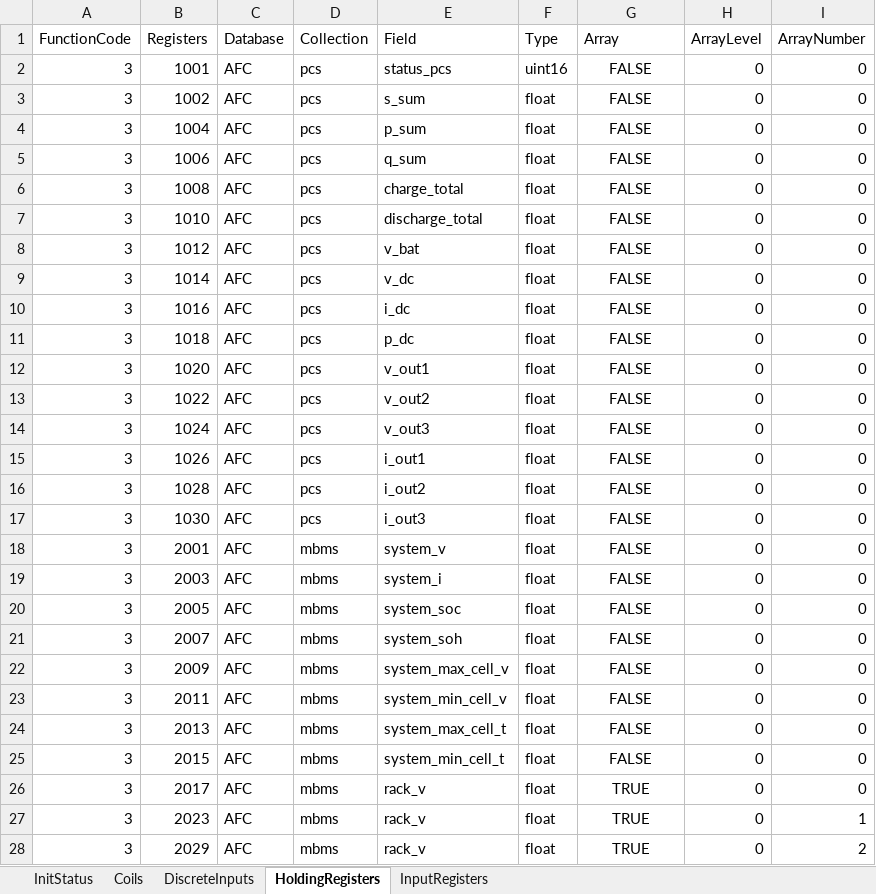
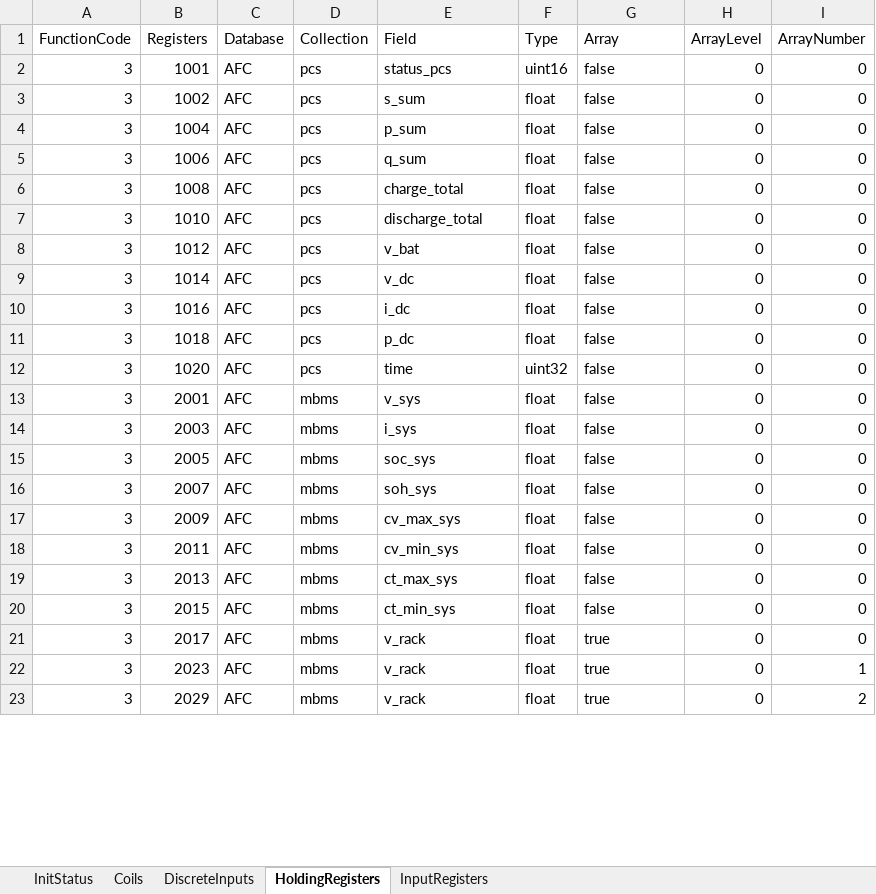
Before and after one commit to Wynnlin329/modbus_slave_server, an Excel workbook: modbus_server/mappingTable完整.xlsx, sheet HoldingRegisters, drawn as a sheet; only a part is shown; values as stored, in another font and other column widths than the file's, no borders; removed rows and columns are numbered as before the commit, all else as after; the diff covers the shown part only; the diff names each change by its address in the sheet, - before the commit and + after, or states it on an @@ line.

Commit message:
新增ScadaMode,ModbusMode,SCADA實虛功輸入

```diff
--- a/modbus_server/mappingTable完整.xlsx (sheet HoldingRegisters)
+++ b/modbus_server/mappingTable完整.xlsx (sheet HoldingRegisters)
-G2:G12 (Array): FALSE
+G2:G12 (Array): false
-G2:G12 alignment: center
+G2:G12 alignment: left
-E12 (Field): v_out1
+E12 (Field): time
-F12 (Type): float
+F12 (Type): uint32
-row 13: 3 | 1022 | AFC | pcs | v_out2 | float | FALSE | 0 | 0
-row 14: 3 | 1024 | AFC | pcs | v_out3 | float | FALSE | 0 | 0
-row 15: 3 | 1026 | AFC | pcs | i_out1 | float | FALSE | 0 | 0
-row 16: 3 | 1028 | AFC | pcs | i_out2 | float | FALSE | 0 | 0
-row 17: 3 | 1030 | AFC | pcs | i_out3 | float | FALSE | 0 | 0
-E13 (Field): system_v
+E13 (Field): v_sys
-G13:G20 (Array): FALSE
+G13:G20 (Array): false
-G13:G23 alignment: center
+G13:G23 alignment: left
-E14 (Field): system_i
+E14 (Field): i_sys
-E15 (Field): system_soc
+E15 (Field): soc_sys
-E16 (Field): system_soh
+E16 (Field): soh_sys
-E17 (Field): system_max_cell_v
+E17 (Field): cv_max_sys
-E18 (Field): system_min_cell_v
+E18 (Field): cv_min_sys
-E19 (Field): system_max_cell_t
+E19 (Field): ct_max_sys
-E20 (Field): system_min_cell_t
+E20 (Field): ct_min_sys
-E21:E23 (Field): rack_v
+E21:E23 (Field): v_rack
-G21:G23 (Array): TRUE
+G21:G23 (Array): true
```
Also changed, not shown: 1 added row, 48 edited cells and cell formats elsewhere in this sheet, sheet InitStatus, modbus_server/mappingTable.xlsx, 4 other files.
